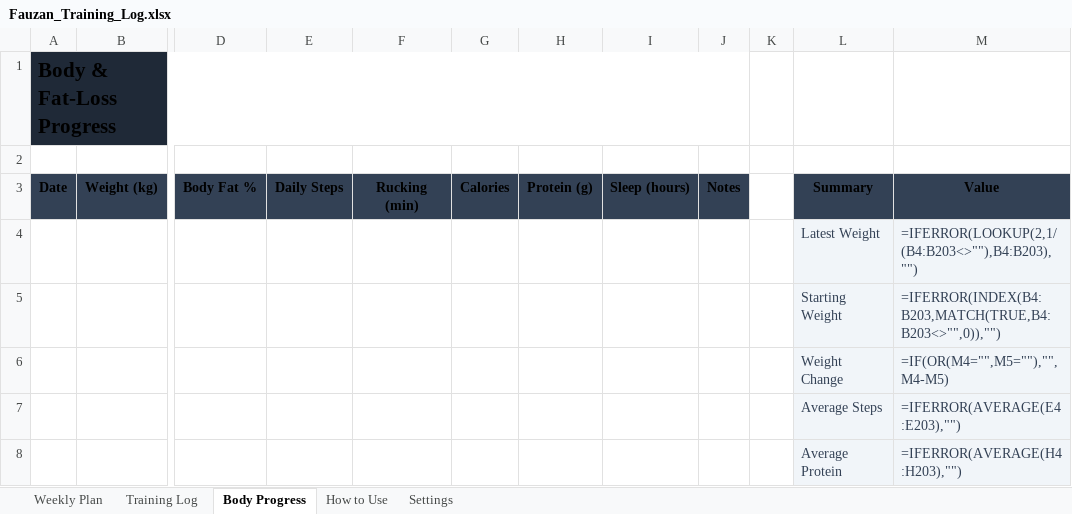
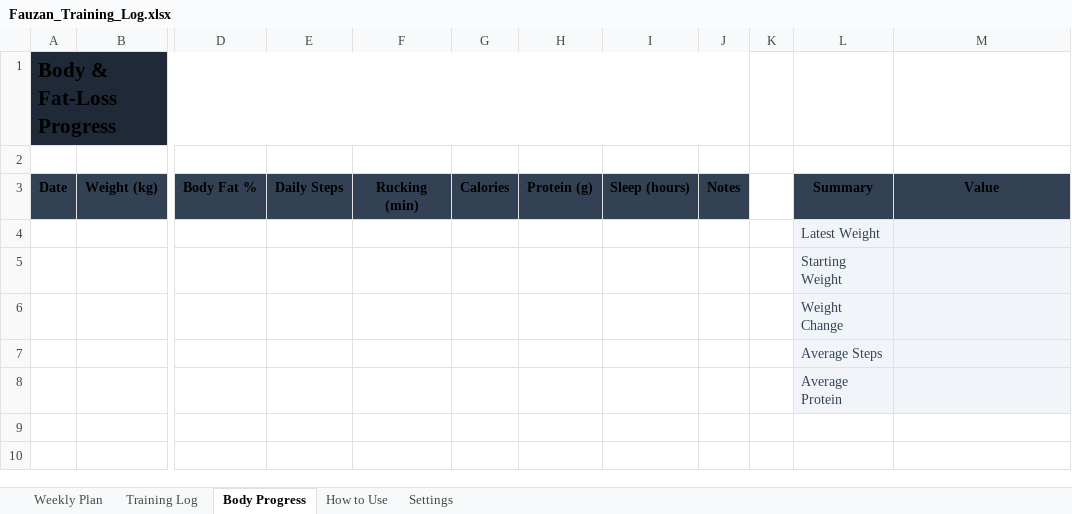
Before and after one commit to vaujan/my-obsidian, an Excel workbook: resources/workout/Fauzan_Training_Log.xlsx, sheet Body Progress, drawn as a sheet; only a part is shown, gaps mark what is left out; values as stored, in another font and other column widths than the file's, no borders; formulas without a stored value are shown as written; charts and pictures and table styles not drawn; the diff names each change by its address in the sheet, - before the commit and + after, or states it on an @@ line.

```diff
--- a/resources/workout/Fauzan_Training_Log.xlsx (sheet Body Progress)
+++ b/resources/workout/Fauzan_Training_Log.xlsx (sheet Body Progress)
-M4: =IFERROR(LOOKUP(2,1/(B4:B203<>""),B4:B203),"")
+M4: (empty)
-M5: =IFERROR(INDEX(B4:B203,MATCH(TRUE,B4:B203<>"",0)),"")
+M5: (empty)
-M6: =IF(OR(M4="",M5=""),"",M4-M5)
+M6: (empty)
-M7: =IFERROR(AVERAGE(E4:E203),"")
+M7: (empty)
-M8: =IFERROR(AVERAGE(H4:H203),"")
+M8: (empty)
```
Also changed, not shown: sheet Training Log, formulas that keep their value, charts or pictures, 10 other files.
